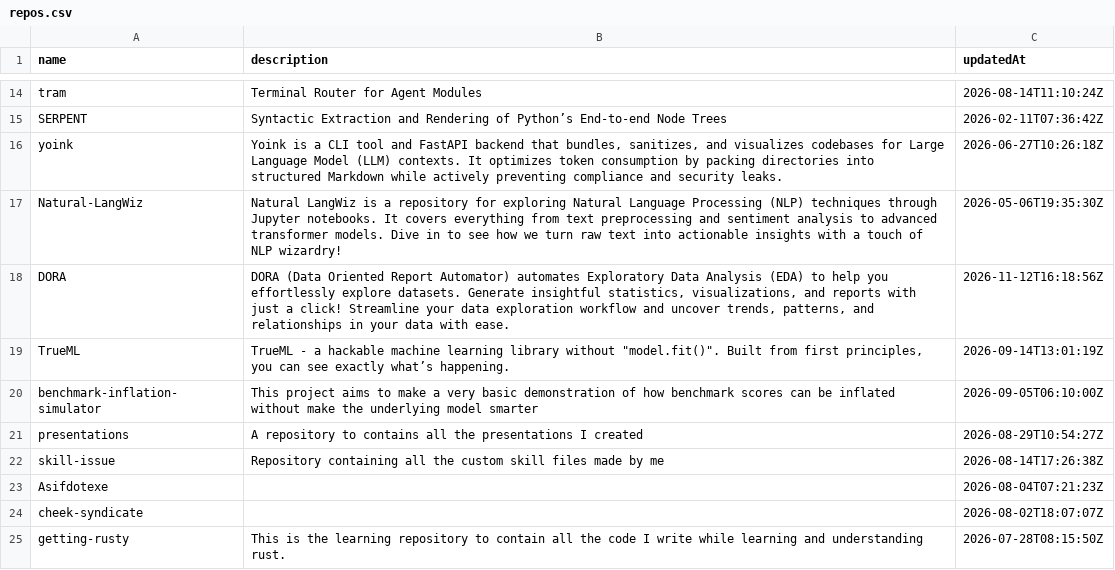
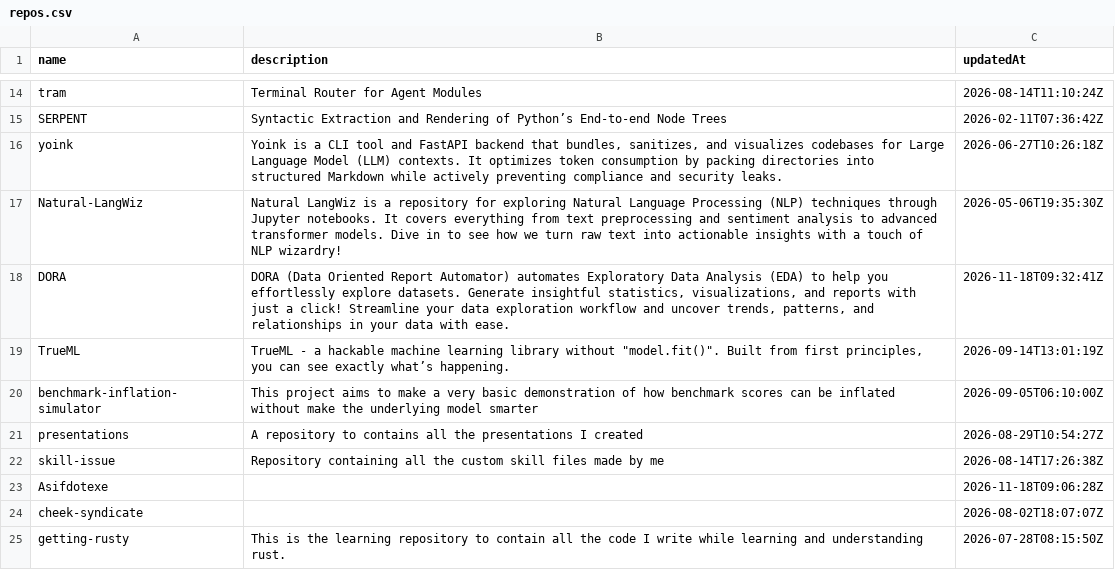
Before and after one commit to Asifdotexe/ghpm, a CSV file: data/interim/repos.csv, drawn as a sheet; only a part is shown, gaps mark what is left out.

```diff
--- a/data/interim/repos.csv
+++ b/data/interim/repos.csv
@@ -17,3 +17,3 @@ yoink,"Yoink is a CLI tool and FastAPI backend that bundles, sanitizes, and visu
 Natural-LangWiz,Natural LangWiz is a repository for exploring Natural Language Processing (NLP) techniques through Jupyter notebooks. It covers everything from text preprocessing and sentiment analysis to advanced transformer models. Dive in to see how we turn raw text into actionable insights with a touch of NLP wizardry!,2026-05-06T19:35:30Z
-DORA,"DORA (Data Oriented Report Automator) automates Exploratory Data Analysis (EDA) to help you effortlessly explore datasets. Generate insightful statistics, visualizations, and reports with just a click! Streamline your data exploration workflow and uncover trends, patterns, and relationships in your data with ease.",2026-11-12T16:18:56Z
+DORA,"DORA (Data Oriented Report Automator) automates Exploratory Data Analysis (EDA) to help you effortlessly explore datasets. Generate insightful statistics, visualizations, and reports with just a click! Streamline your data exploration workflow and uncover trends, patterns, and relationships in your data with ease.",2026-11-18T09:32:41Z
 TrueML,"TrueML - a hackable machine learning library without ""model.fit()"". Built from first principles, you can see exactly what’s happening.",2026-09-14T13:01:19Z
@@ -22,3 +22,3 @@ presentations,A repository to contains all the presentations I created,2026-08-2
 skill-issue,Repository containing all the custom skill files made by me,2026-08-14T17:26:38Z
-Asifdotexe,,2026-08-04T07:21:23Z
+Asifdotexe,,2026-11-18T09:06:28Z
 cheek-syndicate,,2026-08-02T18:07:07Z
```
Also changed, not shown: data/interim/issues.csv, 4 other files.
